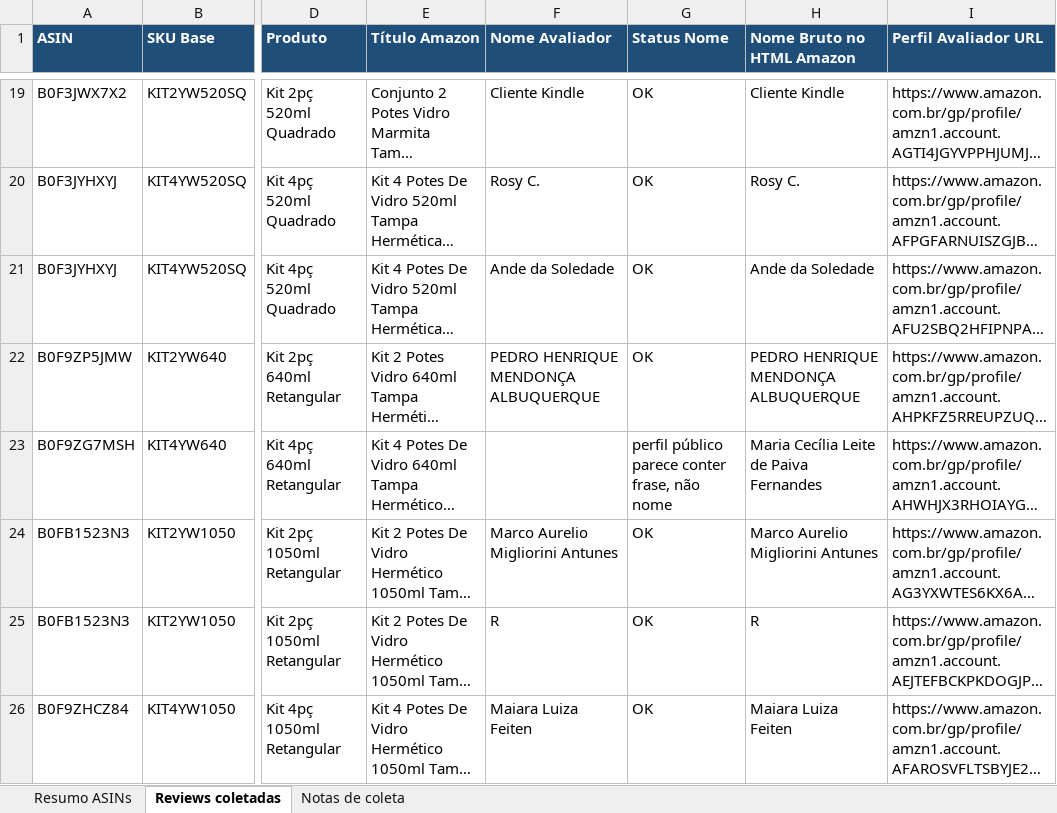
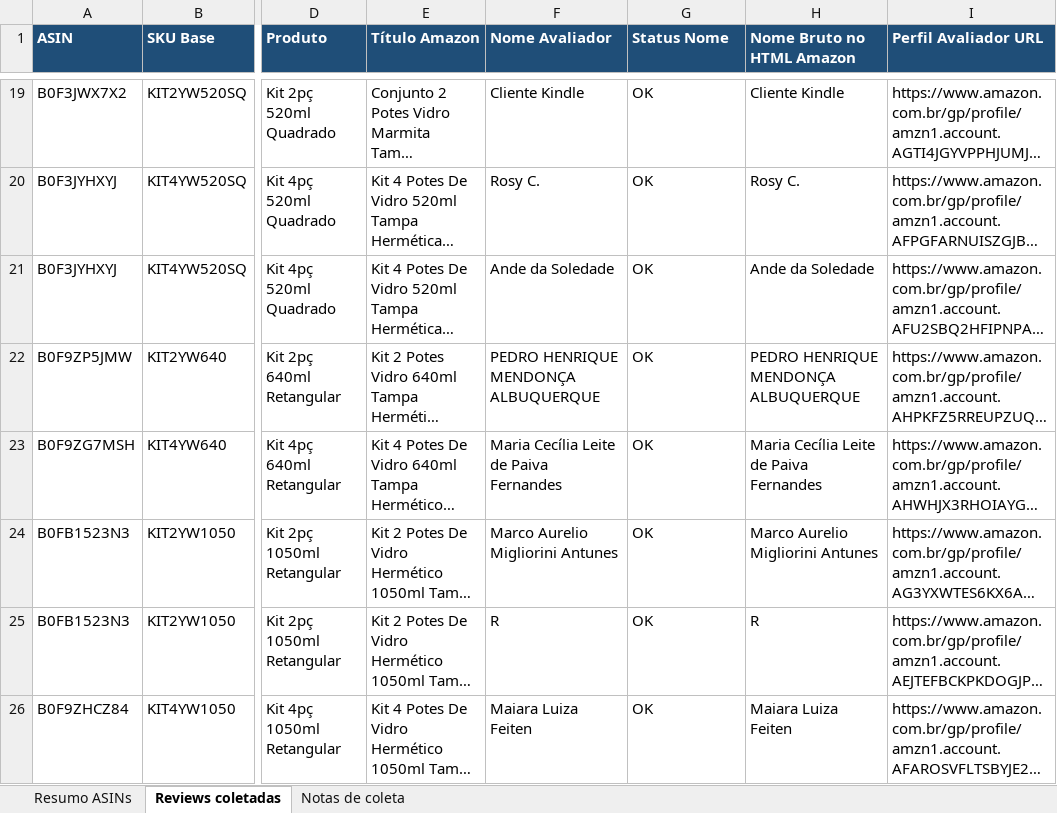
Before and after one commit to PHPB2025K/segundo-cerebro, an Excel workbook: exports/amazon-avaliacoes-budamix-2026-05-12.xlsx, sheet Reviews coletadas, drawn as a sheet; only a part is shown, gaps mark what is left out; long unchanged cells end in …; values as stored, in another font and other column widths than the file's, no borders; table styles not drawn; the diff names each change by its address in the sheet, - before the commit and + after, or states it on an @@ line.

Commit message:
Correct Amazon reviewer name column fix

```diff
--- a/exports/amazon-avaliacoes-budamix-2026-05-12.xlsx (sheet Reviews coletadas)
+++ b/exports/amazon-avaliacoes-budamix-2026-05-12.xlsx (sheet Reviews coletadas)
-F23 (Nome Avaliador): (empty)
+F23 (Nome Avaliador): Maria Cecília Leite de Paiva Fernandes
-G23 (Status Nome): perfil público parece conter frase, não nome
+G23 (Status Nome): OK
```
Also changed, not shown: sheet Notas de coleta, sheet Resumo ASINs.
